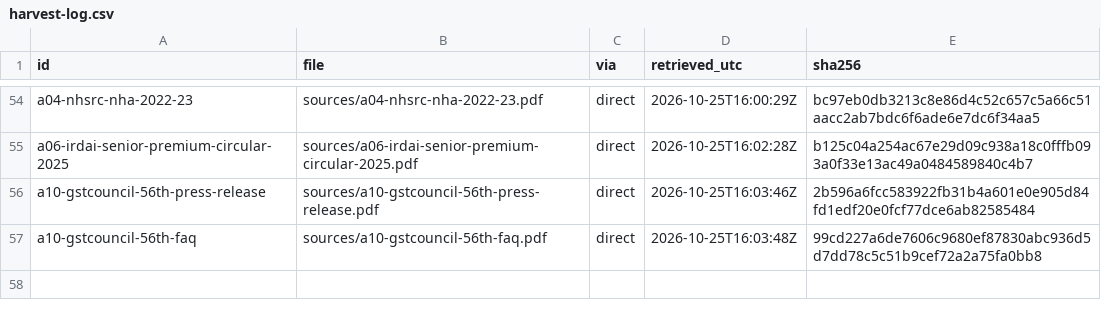
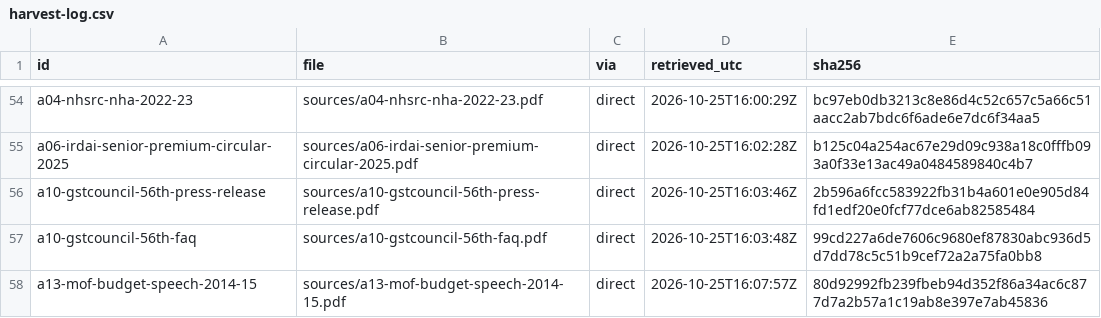
Before and after one commit to bsantoshraj/indiantaxpayervoice.org, a CSV file: research/sources/harvest-log.csv, drawn as a sheet; only a part is shown, gaps mark what is left out; the diff names each change by its address in the sheet, - before the commit and + after, or states it on an @@ line.

```diff
--- a/research/sources/harvest-log.csv
+++ b/research/sources/harvest-log.csv
+row 58: a13-mof-budget-speech-2014-15 | sources/a13-mof-budget-speech-2014-15.pdf | direct | 2026-10-25T16:07:57Z | 80d92992fb239fbeb94d352f86a34ac6c877d7a2b57a1c19ab8e397e7ab45836
```
Also changed, not shown: research/sources.csv, 6 other files.
